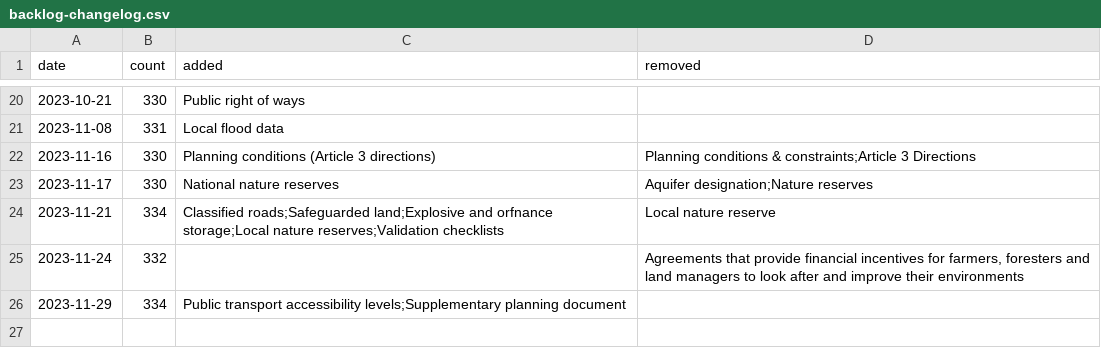
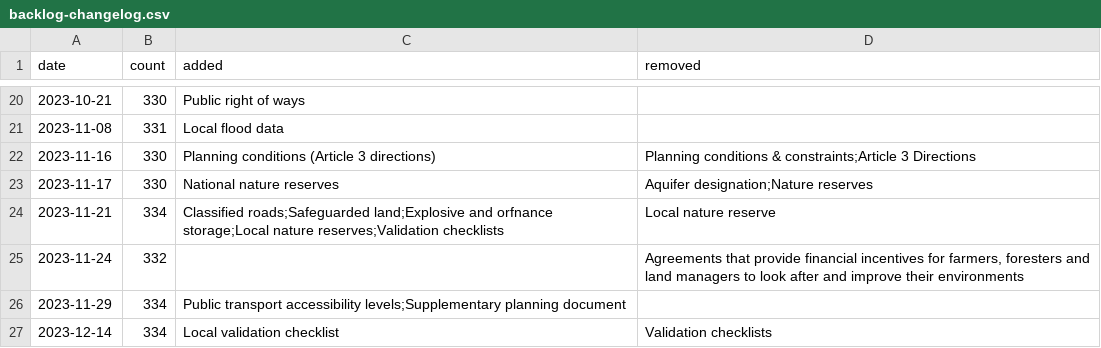
Before and after one commit to digital-land/data-standards-team, a CSV file: _data/backlog-changelog.csv, drawn as a sheet; only a part is shown, gaps mark what is left out.

```diff
--- a/_data/backlog-changelog.csv
+++ b/_data/backlog-changelog.csv
@@ -26 +26,2 @@ date,count,added,removed
 2023-11-29,334,Public transport accessibility levels;Supplementary planning document,
+2023-12-14,334,Local validation checklist,Validation checklists
```
Also changed, not shown: _data/planning-concerns-backlog.csv.
